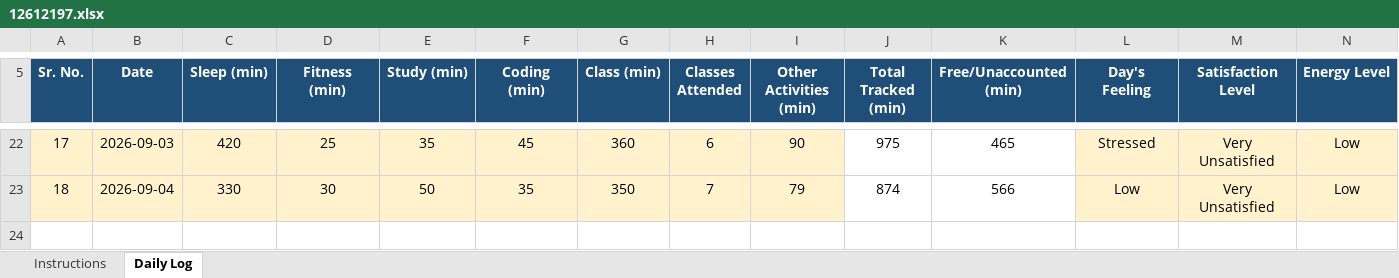
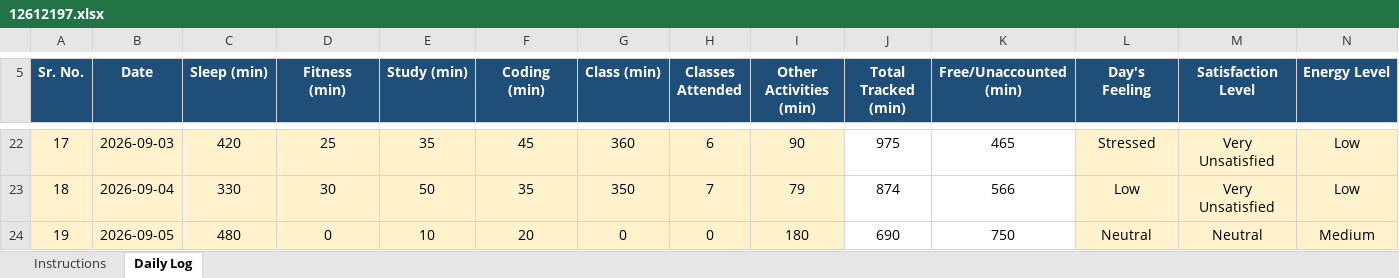
Before and after one commit to MayankSingh-2002/Coding-Journey, an Excel workbook: 12612197.xlsx, sheet Daily Log, drawn as a sheet; only a part is shown, gaps mark what is left out; values as stored, in another font and other column widths than the file's, no borders; conditional formats not drawn; rows hold the shown columns only; the diff names each change by its address in the sheet, - before the commit and + after, or states it on an @@ line.

Commit message:
Updated Excel Data Day 19.

```diff
--- a/12612197.xlsx (sheet Daily Log)
+++ b/12612197.xlsx (sheet Daily Log)
+row 24: 19 | 2026-09-05 | 480 | 0 | 10 | 20 | 0 | 0 | 180 | 690 | 750 | Neutral | Neutral | Medium
```
